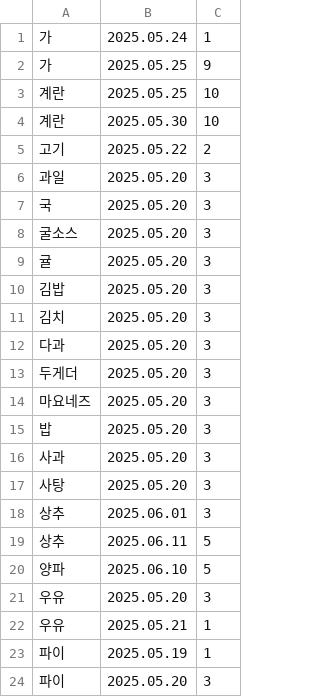
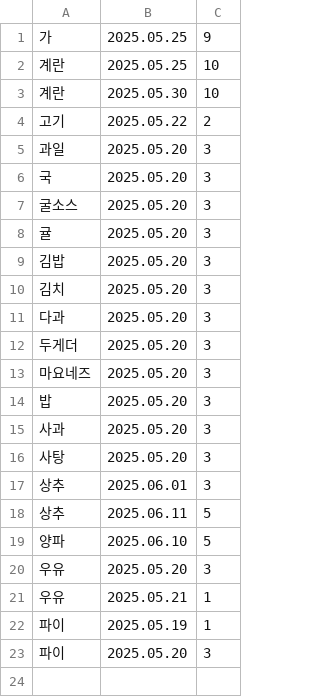
Before and after one commit to qkddj/c_project_code, a CSV file: server/admin_ingredients.csv, drawn as a sheet.

```diff
--- a/server/admin_ingredients.csv
+++ b/server/admin_ingredients.csv
@@ -1,2 +1 @@
-가,2025.05.24,1
 가,2025.05.25,9
```
Also changed, not shown: 6 other files.
